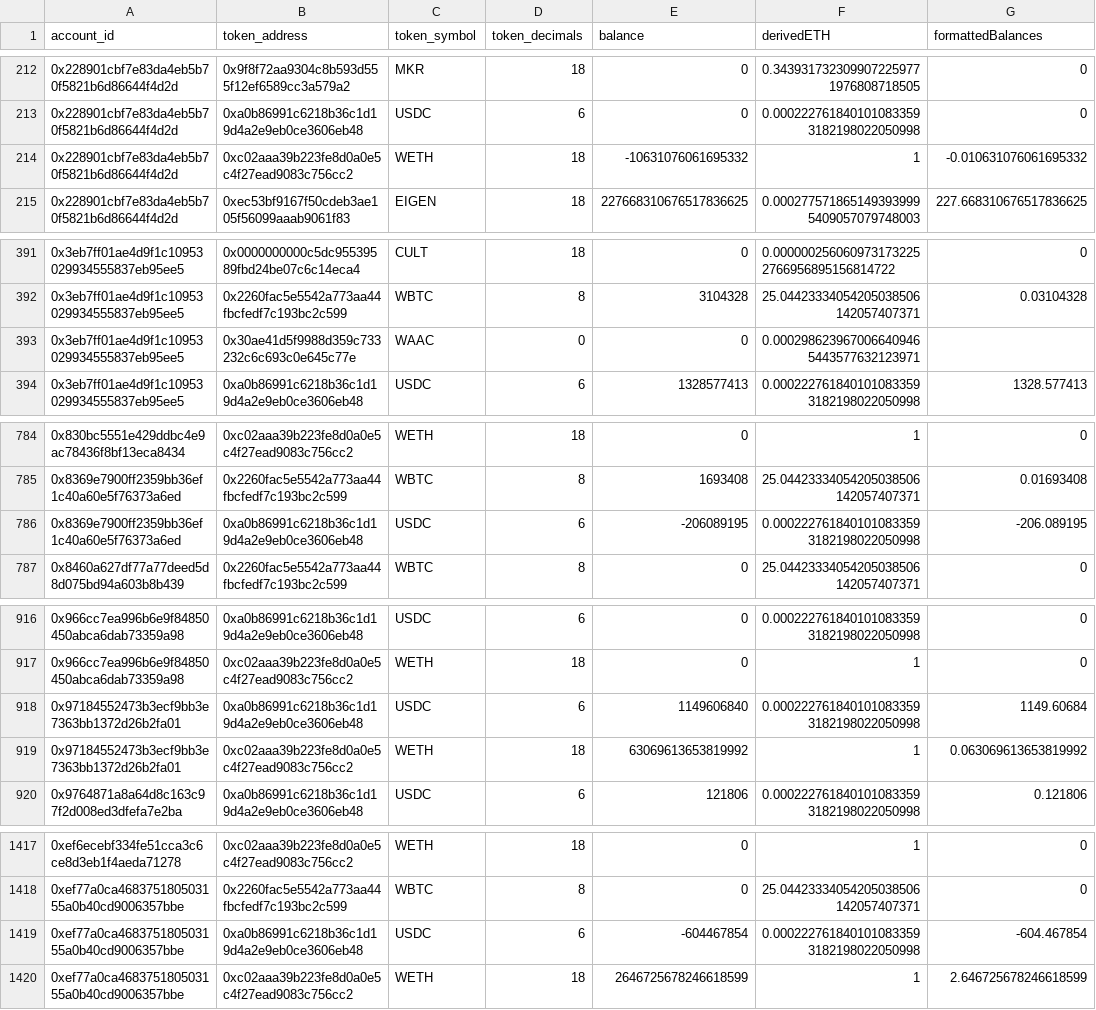
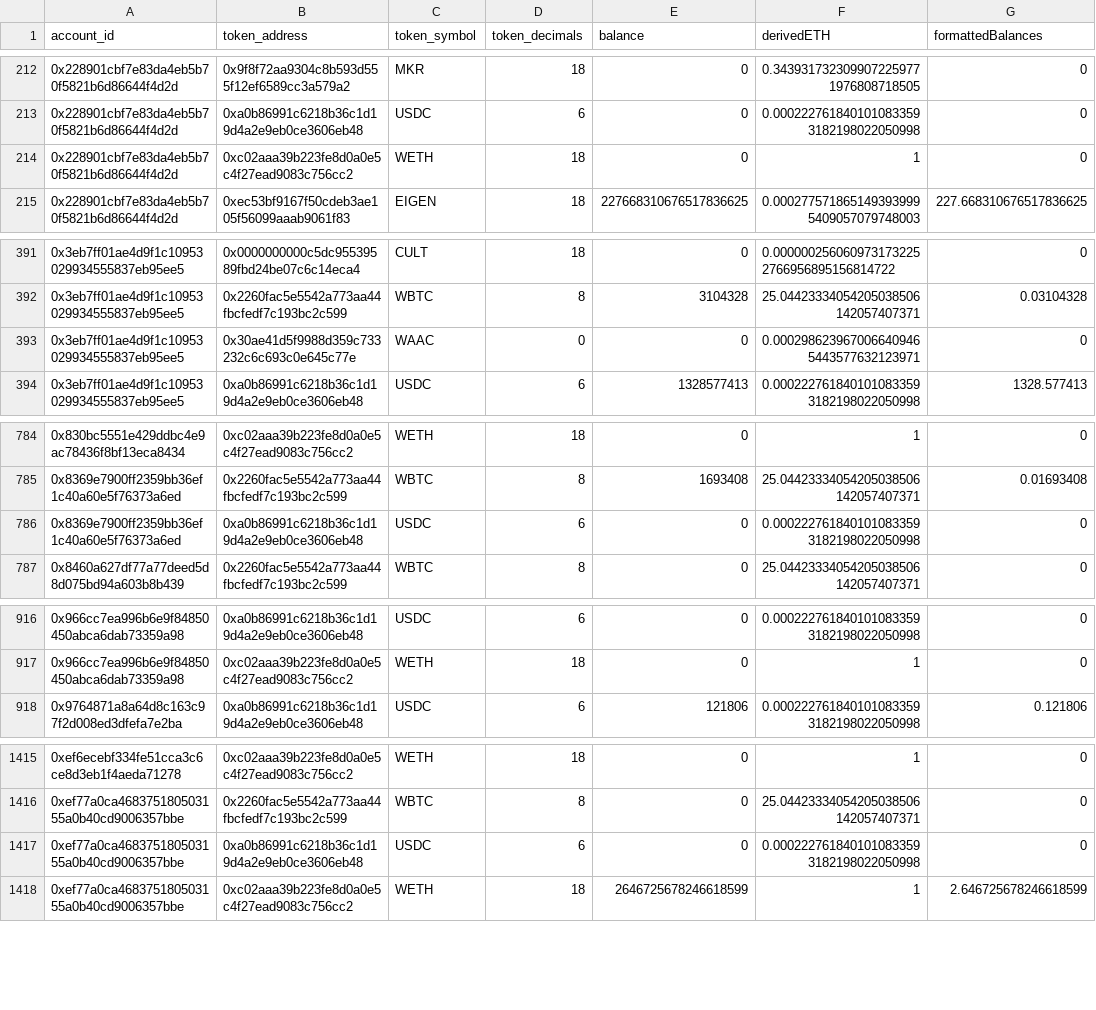
Before and after one commit to panoptic-labs/whitehat_disbursement, a CSV file: balances/ethereum_balances.csv, drawn as a sheet; only a part is shown, gaps mark what is left out; the diff covers the shown part only.

Commit message:
zero out negative balances + remove 0x9718 because they withdrew

```diff
--- a/balances/ethereum_balances.csv
+++ b/balances/ethereum_balances.csv
@@ -213,3 +213,3 @@ account_id,token_address,token_symbol,token_decimals,balance,derivedETH,formatte
 0x228901cbf7e83da4eb5b70f5821b6d86644f4d2d,0xa0b86991c6218b36c1d19d4a2e9eb0ce3606eb48,USDC,6,0,0.0002227618401010833593182198022050998,0
-0x228901cbf7e83da4eb5b70f5821b6d86644f4d2d,0xc02aaa39b223fe8d0a0e5c4f27ead9083c756cc2,WETH,18,-10631076061695332,1,-0.010631076061695332
+0x228901cbf7e83da4eb5b70f5821b6d86644f4d2d,0xc02aaa39b223fe8d0a0e5c4f27ead9083c756cc2,WETH,18,0,1,0
 0x228901cbf7e83da4eb5b70f5821b6d86644f4d2d,0xec53bf9167f50cdeb3ae105f56099aaab9061f83,EIGEN,18,227668310676517836625,0.0002775718651493939995409057079748003,227.668310676517836625
@@ -392,3 +392,3 @@ account_id,token_address,token_symbol,token_decimals,balance,derivedETH,formatte
 0x3eb7ff01ae4d9f1c10953029934555837eb95ee5,0x2260fac5e5542a773aa44fbcfedf7c193bc2c599,WBTC,8,3104328,25.04423334054205038506142057407371,0.03104328
-0x3eb7ff01ae4d9f1c10953029934555837eb95ee5,0x30ae41d5f9988d359c733232c6c693c0e645c77e,WAAC,0,0,0.0002986239670066409465443577632123971,
+0x3eb7ff01ae4d9f1c10953029934555837eb95ee5,0x30ae41d5f9988d359c733232c6c693c0e645c77e,WAAC,0,0,0.0002986239670066409465443577632123971,0
 0x3eb7ff01ae4d9f1c10953029934555837eb95ee5,0xa0b86991c6218b36c1d19d4a2e9eb0ce3606eb48,USDC,6,1328577413,0.0002227618401010833593182198022050998,1328.577413
@@ -785,3 +785,3 @@ account_id,token_address,token_symbol,token_decimals,balance,derivedETH,formatte
 0x8369e7900ff2359bb36ef1c40a60e5f76373a6ed,0x2260fac5e5542a773aa44fbcfedf7c193bc2c599,WBTC,8,1693408,25.04423334054205038506142057407371,0.01693408
-0x8369e7900ff2359bb36ef1c40a60e5f76373a6ed,0xa0b86991c6218b36c1d19d4a2e9eb0ce3606eb48,USDC,6,-206089195,0.0002227618401010833593182198022050998,-206.089195
+0x8369e7900ff2359bb36ef1c40a60e5f76373a6ed,0xa0b86991c6218b36c1d19d4a2e9eb0ce3606eb48,USDC,6,0,0.0002227618401010833593182198022050998,0
 0x8460a627df77a77deed5d8d075bd94a603b8b439,0x2260fac5e5542a773aa44fbcfedf7c193bc2c599,WBTC,8,0,25.04423334054205038506142057407371,0
@@ -917,4 +917,2 @@ account_id,token_address,token_symbol,token_decimals,balance,derivedETH,formatte
 0x966cc7ea996b6e9f84850450abca6dab73359a98,0xc02aaa39b223fe8d0a0e5c4f27ead9083c756cc2,WETH,18,0,1,0
-0x97184552473b3ecf9bb3e7363bb1372d26b2fa01,0xa0b86991c6218b36c1d19d4a2e9eb0ce3606eb48,USDC,6,1149606840,0.0002227618401010833593182198022050998,1149.60684
-0x97184552473b3ecf9bb3e7363bb1372d26b2fa01,0xc02aaa39b223fe8d0a0e5c4f27ead9083c756cc2,WETH,18,63069613653819992,1,0.063069613653819992
 0x9764871a8a64d8c163c97f2d008ed3dfefa7e2ba,0xa0b86991c6218b36c1d19d4a2e9eb0ce3606eb48,USDC,6,121806,0.0002227618401010833593182198022050998,0.121806
@@ -1418,3 +1416,3 @@ account_id,token_address,token_symbol,token_decimals,balance,derivedETH,formatte
 0xef77a0ca468375180503155a0b40cd9006357bbe,0x2260fac5e5542a773aa44fbcfedf7c193bc2c599,WBTC,8,0,25.04423334054205038506142057407371,0
-0xef77a0ca468375180503155a0b40cd9006357bbe,0xa0b86991c6218b36c1d19d4a2e9eb0ce3606eb48,USDC,6,-604467854,0.0002227618401010833593182198022050998,-604.467854
+0xef77a0ca468375180503155a0b40cd9006357bbe,0xa0b86991c6218b36c1d19d4a2e9eb0ce3606eb48,USDC,6,0,0.0002227618401010833593182198022050998,0
 0xef77a0ca468375180503155a0b40cd9006357bbe,0xc02aaa39b223fe8d0a0e5c4f27ead9083c756cc2,WETH,18,2646725678246618599,1,2.646725678246618599
```
Also changed, not shown: 1 edited cell elsewhere in this file, balances/base_balances.csv, balances/unichain_balances.csv, 1 other file.
